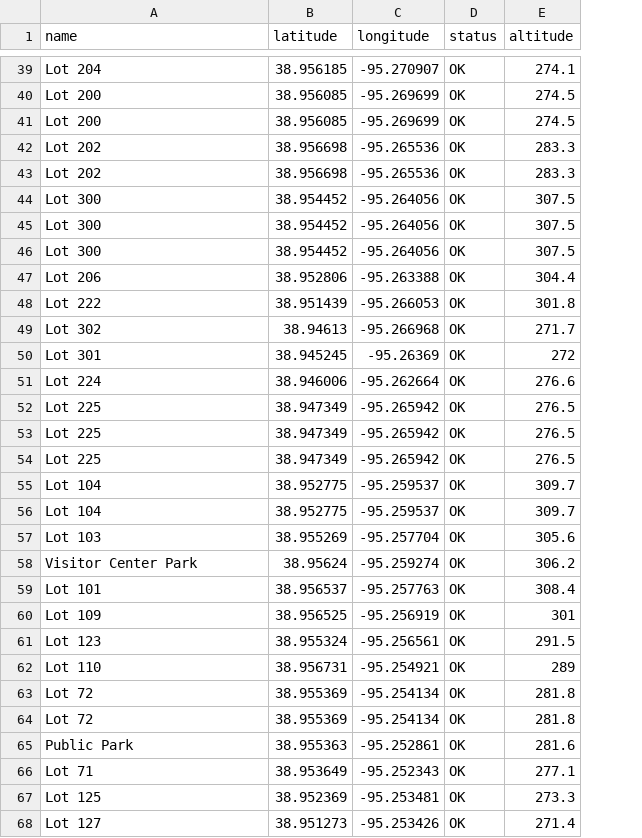
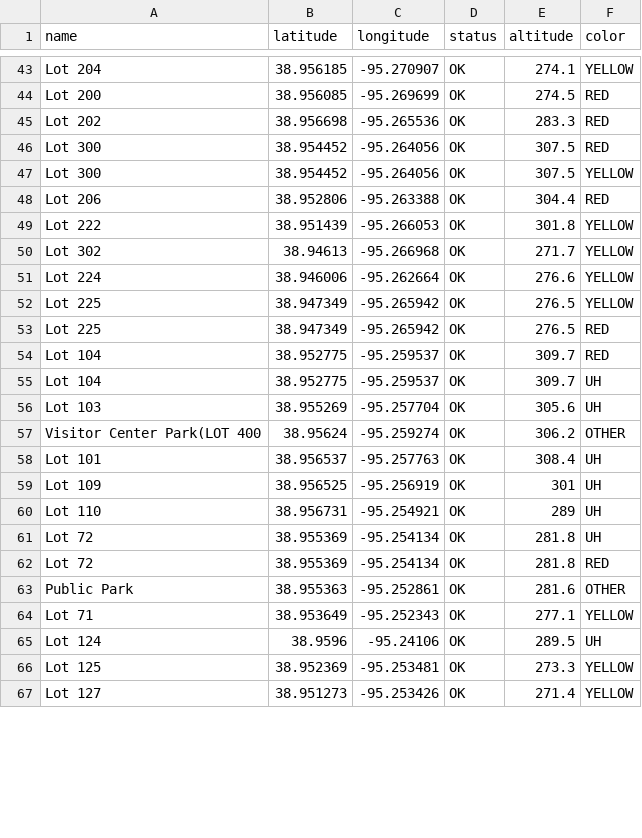
Before and after one commit to Team4ExploreKUSeniorDesign2016-2017/ExploreKUPhase2, a CSV file: db/ParkingLot.csv, drawn as a sheet; only a part is shown, gaps mark what is left out; removed rows and columns are numbered as before the commit, all else as after; the diff covers the shown part only; the diff names each change by its address in the sheet, - before the commit and + after, or states it on an @@ line.

Commit message:
Parking Lots Updatas
Includes permit colors for parking lots. GOLD, RED, BLUE, YELLOW,
UH(indicates university housing), OTHER.

```diff
--- a/db/ParkingLot.csv
+++ b/db/ParkingLot.csv
+column F (color), rows 43-64: YELLOW | RED | RED | RED | YELLOW | RED | YELLOW | YELLOW | YELLOW | YELLOW | RED | RED | UH | UH | OTHER | UH | UH | UH | UH | RED | OTHER | YELLOW; rows 66-67: YELLOW | YELLOW
-row 41: Lot 200 | 38.956085 | -95.269699 | OK | 274.5
-row 43: Lot 202 | 38.956698 | -95.265536 | OK | 283.3
@@ row 44 moved to row 37: Lot 300 @@
-row 50: Lot 301 | 38.945245 | -95.26369 | OK | 272
-row 52: Lot 225 | 38.947349 | -95.265942 | OK | 276.5
-A57 (name): Visitor Center Park
+A57 (name): Visitor Center Park(LOT 400
-row 61: Lot 123 | 38.955324 | -95.256561 | OK | 291.5
+row 65: Lot 124 | 38.9596 | -95.24106 | OK | 289.5 | UH
```
Also changed, not shown: 10 added rows, 7 removed rows and 20 edited cells elsewhere in this file.
